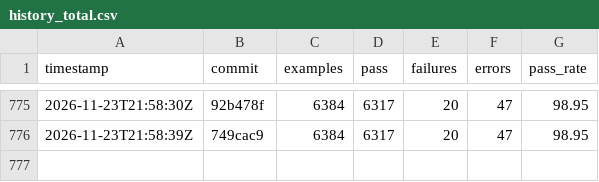
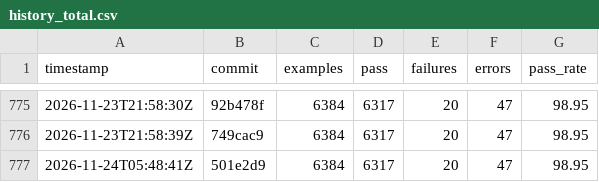
Before and after one commit to sisshiki1969/monoruby, a CSV file: library/data/history_total.csv, drawn as a sheet; only a part is shown, gaps mark what is left out; the diff names each change by its address in the sheet, - before the commit and + after, or states it on an @@ line.

```diff
--- a/library/data/history_total.csv
+++ b/library/data/history_total.csv
+row 777: 2026-11-24T05:48:41Z | 501e2d9 | 6384 | 6317 | 20 | 47 | 98.95
```
Also changed, not shown: 2 other files.
